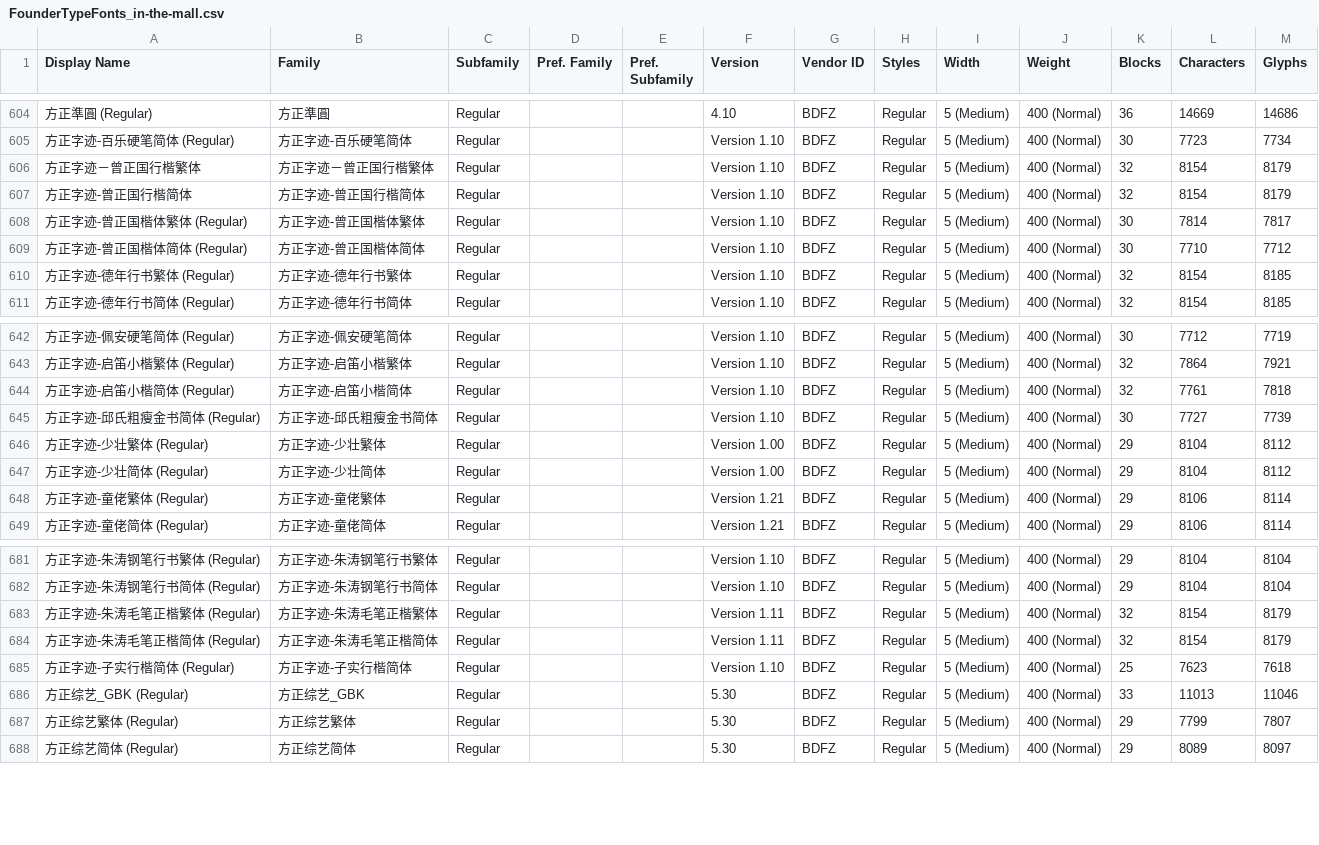
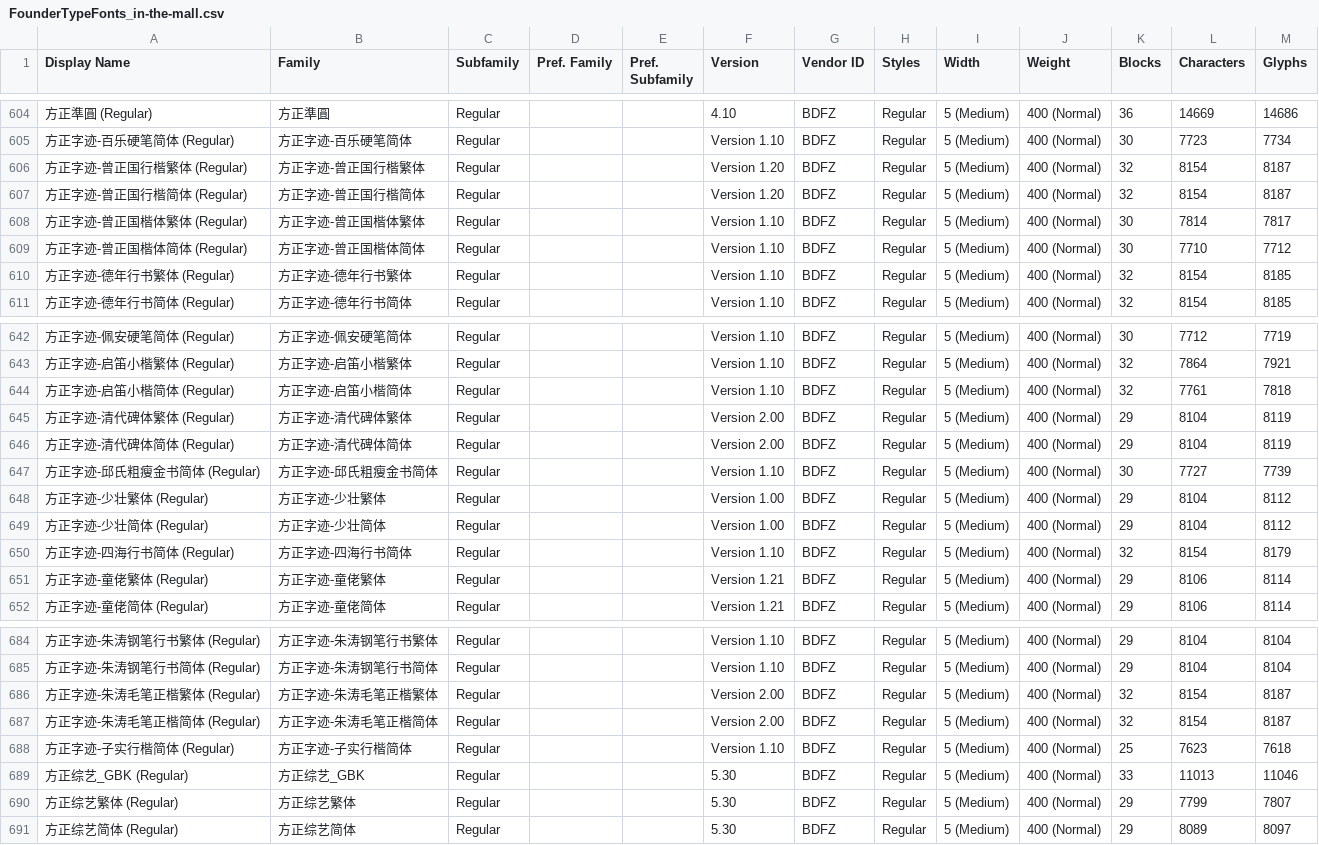
Before and after one commit to kistoryg/FounderTypeFonts, a CSV file: FounderTypeFonts_in-the-mall.csv, drawn as a sheet; only a part is shown, gaps mark what is left out.

Commit message:
字体上架:方正字迹-清代碑体繁体/方正字迹-清代碑体简体/方正字迹-四海行书简体 字体更新:方正字迹-曾正国行楷繁体/方正字迹-曾正国行楷简体/方正字迹-朱涛毛笔正楷繁体/方正字迹-朱涛毛笔正楷简体

```diff
--- a/FounderTypeFonts_in-the-mall.csv
+++ b/FounderTypeFonts_in-the-mall.csv
@@ -605,4 +605,4 @@ Display Name,Family,Subfamily,Pref. Family,Pref. Subfamily,Version,Vendor ID,Sty
 方正字迹-百乐硬笔简体 (Regular),方正字迹-百乐硬笔简体,Regular,,,Version 1.10,BDFZ,Regular,5 (Medium),400 (Normal),30,7723,7734
-方正字迹－曾正国行楷繁体,方正字迹－曾正国行楷繁体,Regular,,,Version 1.10,BDFZ,Regular,5 (Medium),400 (Normal),32,8154,8179
-方正字迹-曾正国行楷简体,方正字迹-曾正国行楷简体,Regular,,,Version 1.10,BDFZ,Regular,5 (Medium),400 (Normal),32,8154,8179
+方正字迹-曾正国行楷繁体 (Regular),方正字迹-曾正国行楷繁体,Regular,,,Version 1.20,BDFZ,Regular,5 (Medium),400 (Normal),32,8154,8187
+方正字迹-曾正国行楷简体 (Regular),方正字迹-曾正国行楷简体,Regular,,,Version 1.20,BDFZ,Regular,5 (Medium),400 (Normal),32,8154,8187
 方正字迹-曾正国楷体繁体 (Regular),方正字迹-曾正国楷体繁体,Regular,,,Version 1.10,BDFZ,Regular,5 (Medium),400 (Normal),30,7814,7817
@@ -644,2 +644,4 @@ Display Name,Family,Subfamily,Pref. Family,Pref. Subfamily,Version,Vendor ID,Sty
 方正字迹-启笛小楷简体 (Regular),方正字迹-启笛小楷简体,Regular,,,Version 1.10,BDFZ,Regular,5 (Medium),400 (Normal),32,7761,7818
+方正字迹-清代碑体繁体 (Regular),方正字迹-清代碑体繁体,Regular,,,Version 2.00,BDFZ,Regular,5 (Medium),400 (Normal),29,8104,8119
+方正字迹-清代碑体简体 (Regular),方正字迹-清代碑体简体,Regular,,,Version 2.00,BDFZ,Regular,5 (Medium),400 (Normal),29,8104,8119
 方正字迹-邱氏粗瘦金书简体 (Regular),方正字迹-邱氏粗瘦金书简体,Regular,,,Version 1.10,BDFZ,Regular,5 (Medium),400 (Normal),30,7727,7739
@@ -647,2 +649,3 @@ Display Name,Family,Subfamily,Pref. Family,Pref. Subfamily,Version,Vendor ID,Sty
 方正字迹-少壮简体 (Regular),方正字迹-少壮简体,Regular,,,Version 1.00,BDFZ,Regular,5 (Medium),400 (Normal),29,8104,8112
+方正字迹-四海行书简体 (Regular),方正字迹-四海行书简体,Regular,,,Version 1.10,BDFZ,Regular,5 (Medium),400 (Normal),32,8154,8179
 方正字迹-童佬繁体 (Regular),方正字迹-童佬繁体,Regular,,,Version 1.21,BDFZ,Regular,5 (Medium),400 (Normal),29,8106,8114
@@ -682,4 +685,4 @@ Display Name,Family,Subfamily,Pref. Family,Pref. Subfamily,Version,Vendor ID,Sty
 方正字迹-朱涛钢笔行书简体 (Regular),方正字迹-朱涛钢笔行书简体,Regular,,,Version 1.10,BDFZ,Regular,5 (Medium),400 (Normal),29,8104,8104
-方正字迹-朱涛毛笔正楷繁体 (Regular),方正字迹-朱涛毛笔正楷繁体,Regular,,,Version 1.11,BDFZ,Regular,5 (Medium),400 (Normal),32,8154,8179
-方正字迹-朱涛毛笔正楷简体 (Regular),方正字迹-朱涛毛笔正楷简体,Regular,,,Version 1.11,BDFZ,Regular,5 (Medium),400 (Normal),32,8154,8179
+方正字迹-朱涛毛笔正楷繁体 (Regular),方正字迹-朱涛毛笔正楷繁体,Regular,,,Version 2.00,BDFZ,Regular,5 (Medium),400 (Normal),32,8154,8187
+方正字迹-朱涛毛笔正楷简体 (Regular),方正字迹-朱涛毛笔正楷简体,Regular,,,Version 2.00,BDFZ,Regular,5 (Medium),400 (Normal),32,8154,8187
 方正字迹-子实行楷简体 (Regular),方正字迹-子实行楷简体,Regular,,,Version 1.10,BDFZ,Regular,5 (Medium),400 (Normal),25,7623,7618
```
Also changed, not shown: 4 other files.
